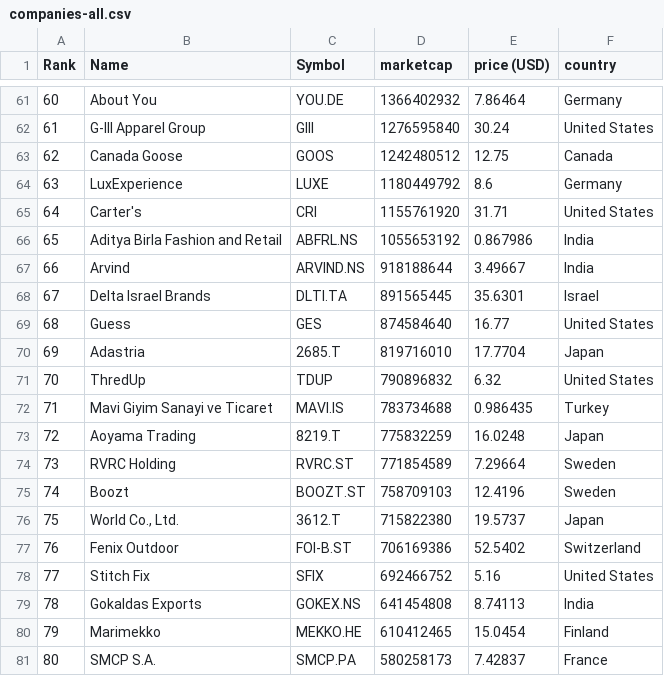
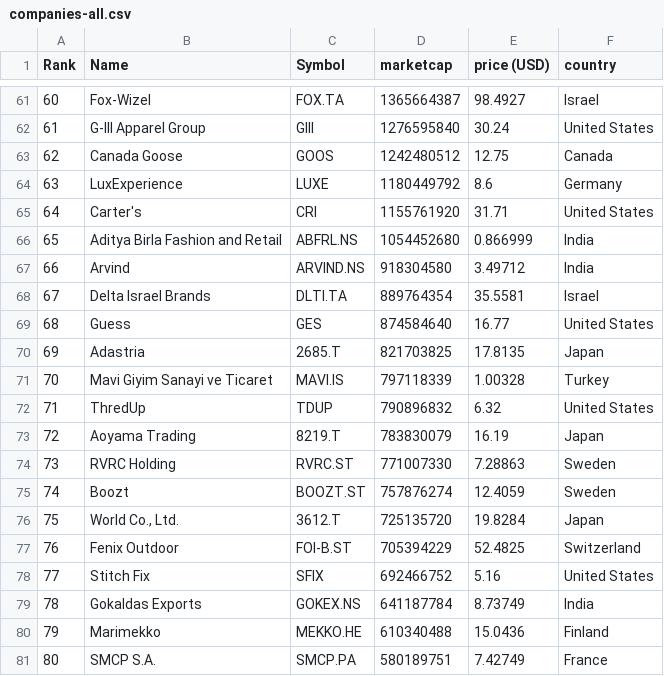
Before and after one commit to laa-hecap/exercises-silafae, a CSV file: companies-all.csv, drawn as a sheet; only a part is shown, gaps mark what is left out; the diff covers the shown part only.

```diff
--- a/companies-all.csv
+++ b/companies-all.csv
@@ -61,2 +61,2 @@
-"60","About You","YOU.DE","1366402932","7.86464","Germany"
+"60","Fox-Wizel","FOX.TA","1365664387","98.4927","Israel"
 "61","G-III Apparel Group","GIII","1276595840","30.24","United States"
@@ -65,17 +65,17 @@
 "64","Carter's","CRI","1155761920","31.71","United States"
-"65","Aditya Birla Fashion and Retail","ABFRL.NS","1055653192","0.867986","India"
-"66","Arvind","ARVIND.NS","918188644","3.49667","India"
-"67","Delta Israel Brands","DLTI.TA","891565445","35.6301","Israel"
+"65","Aditya Birla Fashion and Retail","ABFRL.NS","1054452680","0.866999","India"
+"66","Arvind","ARVIND.NS","918304580","3.49712","India"
+"67","Delta Israel Brands","DLTI.TA","889764354","35.5581","Israel"
 "68","Guess","GES","874584640","16.77","United States"
-"69","Adastria","2685.T","819716010","17.7704","Japan"
-"70","ThredUp","TDUP","790896832","6.32","United States"
-"71","Mavi Giyim Sanayi ve Ticaret","MAVI.IS","783734688","0.986435","Turkey"
-"72","Aoyama Trading","8219.T","775832259","16.0248","Japan"
-"73","RVRC Holding","RVRC.ST","771854589","7.29664","Sweden"
-"74","Boozt","BOOZT.ST","758709103","12.4196","Sweden"
-"75","World Co., Ltd.","3612.T","715822380","19.5737","Japan"
-"76","Fenix Outdoor","FOI-B.ST","706169386","52.5402","Switzerland"
+"69","Adastria","2685.T","821703825","17.8135","Japan"
+"70","Mavi Giyim Sanayi ve Ticaret","MAVI.IS","797118339","1.00328","Turkey"
+"71","ThredUp","TDUP","790896832","6.32","United States"
+"72","Aoyama Trading","8219.T","783830079","16.19","Japan"
+"73","RVRC Holding","RVRC.ST","771007330","7.28863","Sweden"
+"74","Boozt","BOOZT.ST","757876274","12.4059","Sweden"
+"75","World Co., Ltd.","3612.T","725135720","19.8284","Japan"
+"76","Fenix Outdoor","FOI-B.ST","705394229","52.4825","Switzerland"
 "77","Stitch Fix","SFIX","692466752","5.16","United States"
-"78","Gokaldas Exports","GOKEX.NS","641454808","8.74113","India"
-"79","Marimekko","MEKKO.HE","610412465","15.0454","Finland"
-"80","SMCP S.A.","SMCP.PA","580258173","7.42837","France"
+"78","Gokaldas Exports","GOKEX.NS","641187784","8.73749","India"
+"79","Marimekko","MEKKO.HE","610340488","15.0436","Finland"
+"80","SMCP S.A.","SMCP.PA","580189751","7.42749","France"
```
Also changed, not shown: 1 added row, 1 removed row and 130 edited cells elsewhere in this file.
